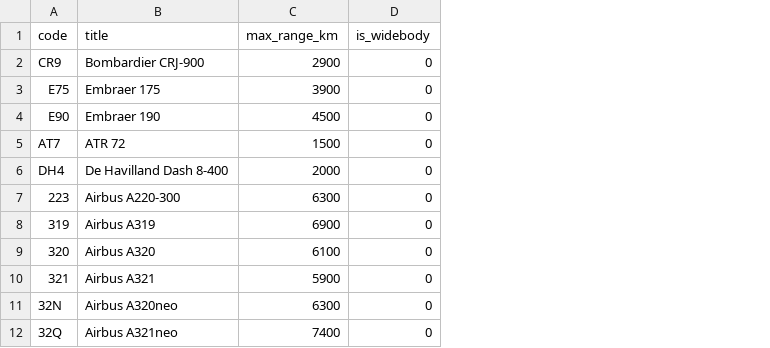
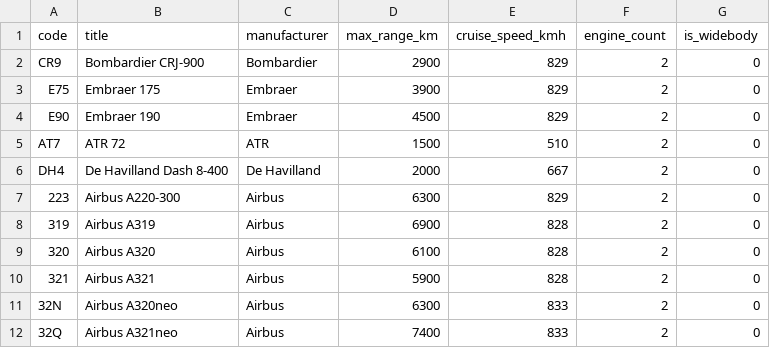
Before and after one commit to ivan-tarasov/fh-trip-builder, a CSV file: config/noah/db/seeders/aircraft.csv, drawn as a sheet; only a part is shown; the diff names each change by its address in the sheet, - before the commit and + after, or states it on an @@ line.

```diff
--- a/config/noah/db/seeders/aircraft.csv
+++ b/config/noah/db/seeders/aircraft.csv
+column C (manufacturer), rows 2-12: Bombardier | Embraer | Embraer | ATR | De Havilland | Airbus | Airbus | Airbus | Airbus | Airbus | Airbus
+column E (cruise_speed_kmh), rows 2-12: 829 | 829 | 829 | 510 | 667 | 829 | 828 | 828 | 828 | 833 | 833
+column F (engine_count), rows 2-12: all 2
```
Also changed, not shown: 14 other files.
